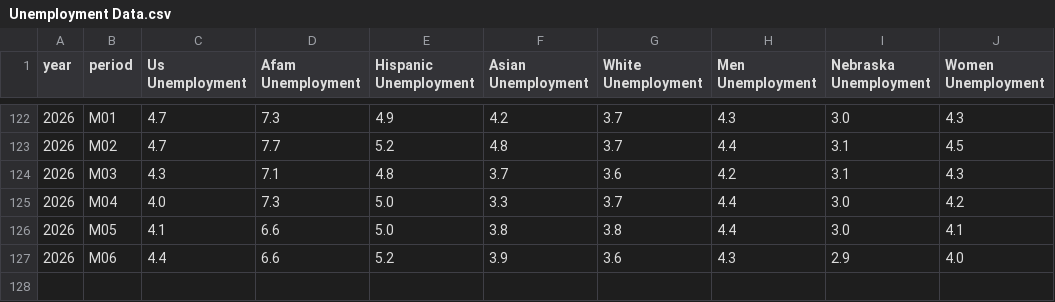
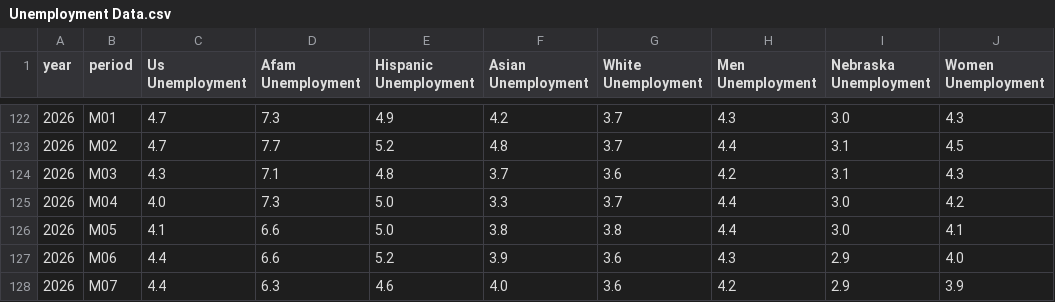
Before and after one commit to surajpoudel-Omaha/econ8320-semesterProject, a CSV file: src/data/Unemployment Data.csv, drawn as a sheet; only a part is shown, gaps mark what is left out; the diff names each change by its address in the sheet, - before the commit and + after, or states it on an @@ line.

```diff
--- a/src/data/Unemployment Data.csv
+++ b/src/data/Unemployment Data.csv
+row 128: 2026 | M07 | 4.4 | 6.3 | 4.6 | 4.0 | 3.6 | 4.2 | 2.9 | 3.9
```
Also changed, not shown: src/data/Nonfarm Workers.csv, src/data/Omaha Weekly Earnings.csv, 1 other file.
